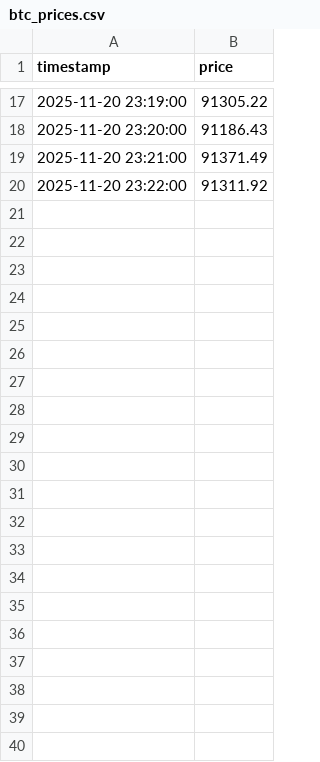
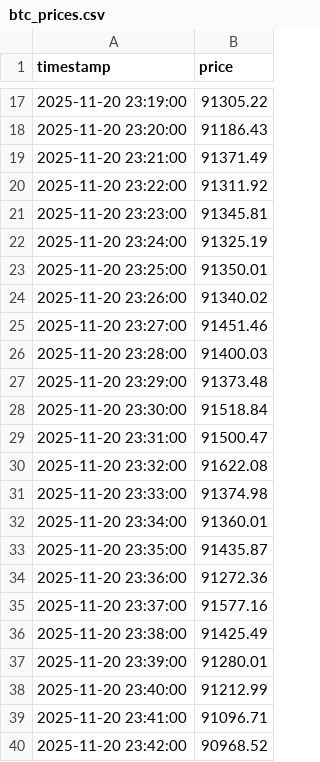
Before and after one commit to wizarddevpro/trading-bot, a CSV file: data/btc_prices.csv, drawn as a sheet; only a part is shown, gaps mark what is left out.

```diff
--- a/data/btc_prices.csv
+++ b/data/btc_prices.csv
@@ -20 +20,21 @@ timestamp,price
 2025-11-20 23:22:00,91311.92
+2025-11-20 23:23:00,91345.81
+2025-11-20 23:24:00,91325.19
+2025-11-20 23:25:00,91350.01
+2025-11-20 23:26:00,91340.02
+2025-11-20 23:27:00,91451.46
+2025-11-20 23:28:00,91400.03
+2025-11-20 23:29:00,91373.48
+2025-11-20 23:30:00,91518.84
+2025-11-20 23:31:00,91500.47
+2025-11-20 23:32:00,91622.08
+2025-11-20 23:33:00,91374.98
+2025-11-20 23:34:00,91360.01
+2025-11-20 23:35:00,91435.87
+2025-11-20 23:36:00,91272.36
+2025-11-20 23:37:00,91577.16
+2025-11-20 23:38:00,91425.49
+2025-11-20 23:39:00,91280.01
+2025-11-20 23:40:00,91212.99
+2025-11-20 23:41:00,91096.71
+2025-11-20 23:42:00,90968.52
```
Also changed, not shown: data/btc_signals_log.csv, data/tao_prices.csv, 10 other files.
